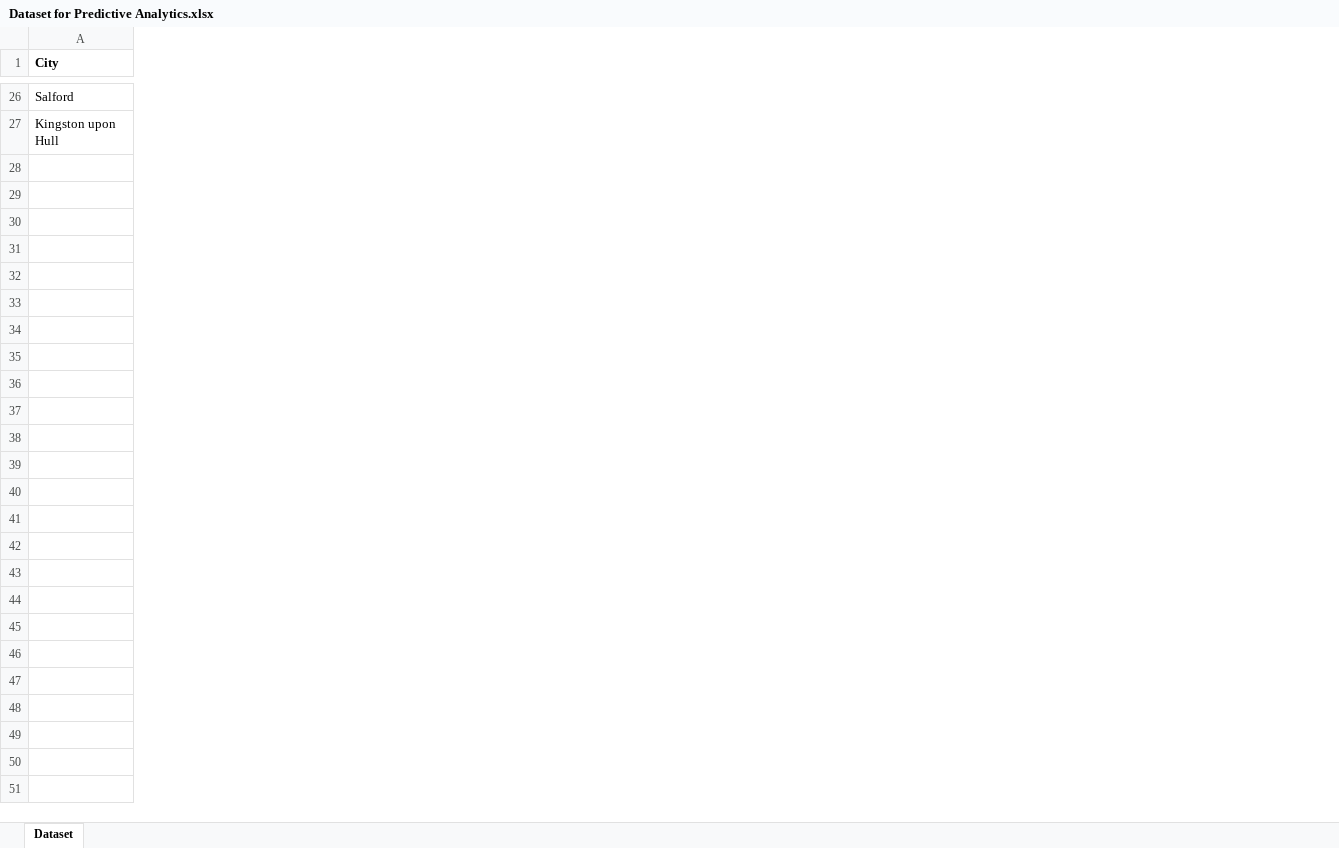
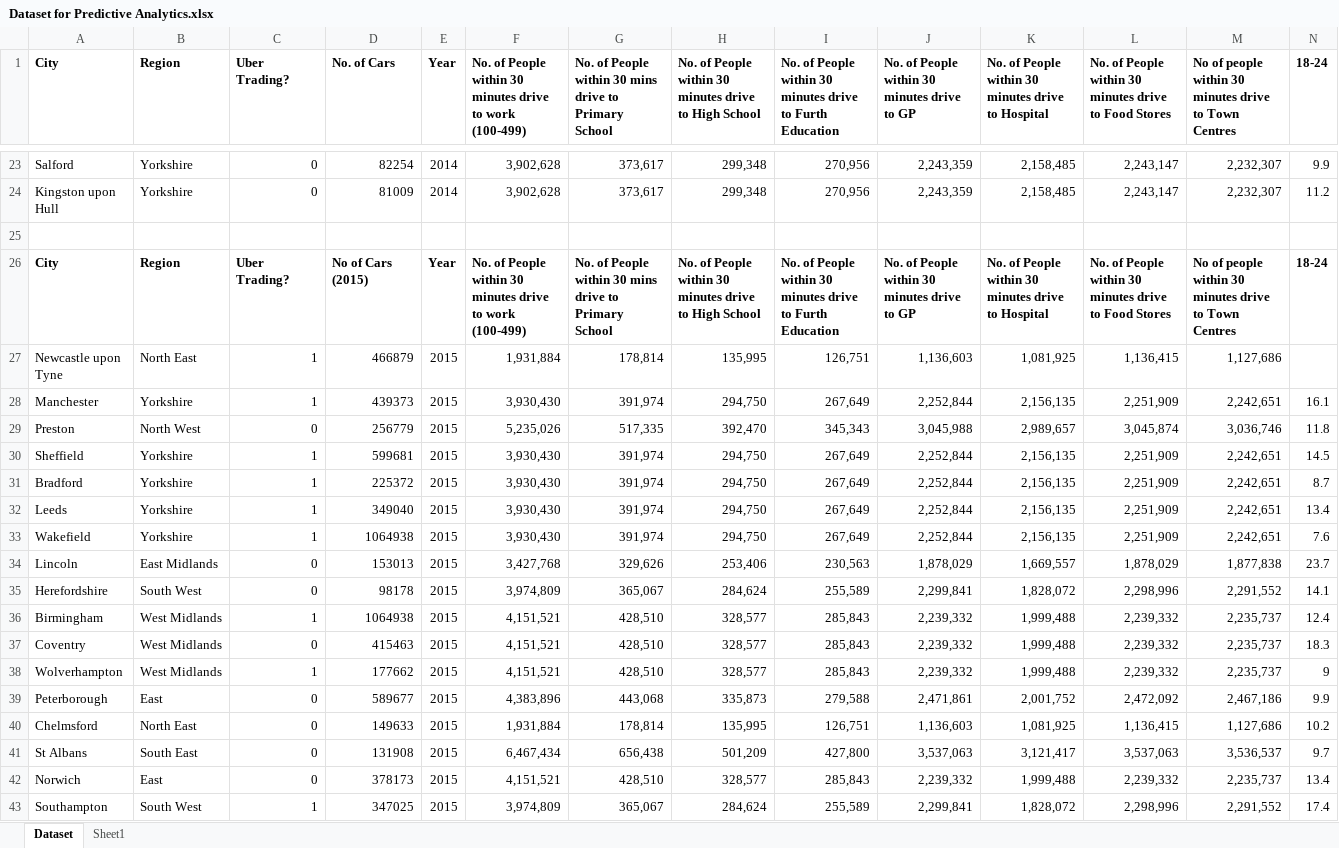
Before and after one commit to LAADock/ProjectUber, an Excel workbook: Research/Dataset for Predictive Analytics.xlsx, sheet Dataset, drawn as a sheet; only a part is shown, gaps mark what is left out; values as stored, in another font and other column widths than the file's, no borders; rows hold the shown columns only; the diff covers the shown part only; the diff names each change by its address in the sheet, - before the commit and + after, or states it on an @@ line.

Commit message:
Dataset for predictive analytics

```diff
--- a/Research/Dataset for Predictive Analytics.xlsx (sheet Dataset)
+++ b/Research/Dataset for Predictive Analytics.xlsx (sheet Dataset)
+sheet tab: Sheet1
+column B (Region), rows 23-24: Yorkshire | Yorkshire
+column C (Uber Trading?), rows 23-24: 0 | 0
+column D (No. of Cars), rows 23-24: 82254 | 81009
+column E (Year), rows 23-24: 2014 | 2014
+column F, row 1: No. of People within 30 minutes drive to work (100-499); rows 23-24: 3,902,628 | 3,902,628
+column G, row 1: No. of People within 30 mins drive to Primary School; rows 23-24: 373,617 | 373,617
+column H, row 1: No. of People within 30 minutes drive to High School; rows 23-24: 299,348 | 299,348
+column I, row 1: No. of People within 30 minutes drive to Furth Education; rows 23-24: 270,956 | 270,956
+column J, row 1: No. of People within 30 minutes drive to GP; rows 23-24: 2,243,359 | 2,243,359
+column K, row 1: No. of People within 30 minutes drive to Hospital; rows 23-24: 2,158,485 | 2,158,485
+column L, row 1: No. of People within 30 minutes drive to Food Stores; rows 23-24: 2,243,147 | 2,243,147
+column M, row 1: No of people within 30 minutes drive to Town Centres; rows 23-24: 2,232,307 | 2,232,307
+column N (18-24), rows 23-24: 9.9 | 11.2
+row 25: (empty)
+row 26: City | Region | Uber Trading? | No of Cars (2015) | Year | No. of People within 30 minutes drive to work (100-499) | No. of People within 30 mins drive to Primary School | No. of People within 30 minutes drive to High School | No. of People within 30 minutes drive to Furth Education | No. of People within 30 minutes drive to GP | No. of People within 30 minutes drive to Hospital | No. of People within 30 minutes drive to Food Stores | No of people within 30 minutes drive to Town Centres | 18-24
+row 27: Newcastle upon Tyne | North East | 1 | 466879 | 2015 | 1,931,884 | 178,814 | 135,995 | 126,751 | 1,136,603 | 1,081,925 | 1,136,415 | 1,127,686
+row 28: Manchester | Yorkshire | 1 | 439373 | 2015 | 3,930,430 | 391,974 | 294,750 | 267,649 | 2,252,844 | 2,156,135 | 2,251,909 | 2,242,651 | 16.1
+row 29: Preston | North West | 0 | 256779 | 2015 | 5,235,026 | 517,335 | 392,470 | 345,343 | 3,045,988 | 2,989,657 | 3,045,874 | 3,036,746 | 11.8
+row 30: Sheffield | Yorkshire | 1 | 599681 | 2015 | 3,930,430 | 391,974 | 294,750 | 267,649 | 2,252,844 | 2,156,135 | 2,251,909 | 2,242,651 | 14.5
+row 31: Bradford | Yorkshire | 1 | 225372 | 2015 | 3,930,430 | 391,974 | 294,750 | 267,649 | 2,252,844 | 2,156,135 | 2,251,909 | 2,242,651 | 8.7
+row 32: Leeds | Yorkshire | 1 | 349040 | 2015 | 3,930,430 | 391,974 | 294,750 | 267,649 | 2,252,844 | 2,156,135 | 2,251,909 | 2,242,651 | 13.4
+row 33: Wakefield | Yorkshire | 1 | 1064938 | 2015 | 3,930,430 | 391,974 | 294,750 | 267,649 | 2,252,844 | 2,156,135 | 2,251,909 | 2,242,651 | 7.6
+row 34: Lincoln | East Midlands | 0 | 153013 | 2015 | 3,427,768 | 329,626 | 253,406 | 230,563 | 1,878,029 | 1,669,557 | 1,878,029 | 1,877,838 | 23.7
+row 35: Herefordshire | South West | 0 | 98178 | 2015 | 3,974,809 | 365,067 | 284,624 | 255,589 | 2,299,841 | 1,828,072 | 2,298,996 | 2,291,552 | 14.1
+row 36: Birmingham | West Midlands | 1 | 1064938 | 2015 | 4,151,521 | 428,510 | 328,577 | 285,843 | 2,239,332 | 1,999,488 | 2,239,332 | 2,235,737 | 12.4
+row 37: Coventry | West Midlands | 0 | 415463 | 2015 | 4,151,521 | 428,510 | 328,577 | 285,843 | 2,239,332 | 1,999,488 | 2,239,332 | 2,235,737 | 18.3
+row 38: Wolverhampton | West Midlands | 1 | 177662 | 2015 | 4,151,521 | 428,510 | 328,577 | 285,843 | 2,239,332 | 1,999,488 | 2,239,332 | 2,235,737 | 9
+row 39: Peterborough | East | 0 | 589677 | 2015 | 4,383,896 | 443,068 | 335,873 | 279,588 | 2,471,861 | 2,001,752 | 2,472,092 | 2,467,186 | 9.9
+row 40: Chelmsford | North East | 0 | 149633 | 2015 | 1,931,884 | 178,814 | 135,995 | 126,751 | 1,136,603 | 1,081,925 | 1,136,415 | 1,127,686 | 10.2
+row 41: St Albans | South East | 0 | 131908 | 2015 | 6,467,434 | 656,438 | 501,209 | 427,800 | 3,537,063 | 3,121,417 | 3,537,063 | 3,536,537 | 9.7
+row 42: Norwich | East | 0 | 378173 | 2015 | 4,151,521 | 428,510 | 328,577 | 285,843 | 2,239,332 | 1,999,488 | 2,239,332 | 2,235,737 | 13.4
+row 43: Southampton | South West | 1 | 347025 | 2015 | 3,974,809 | 365,067 | 284,624 | 255,589 | 2,299,841 | 1,828,072 | 2,298,996 | 2,291,552 | 17.4
```
Also changed, not shown: 5 added rows, 3 removed rows, 4 added columns, 1 removed column and 1 edited cell elsewhere in this sheet.
